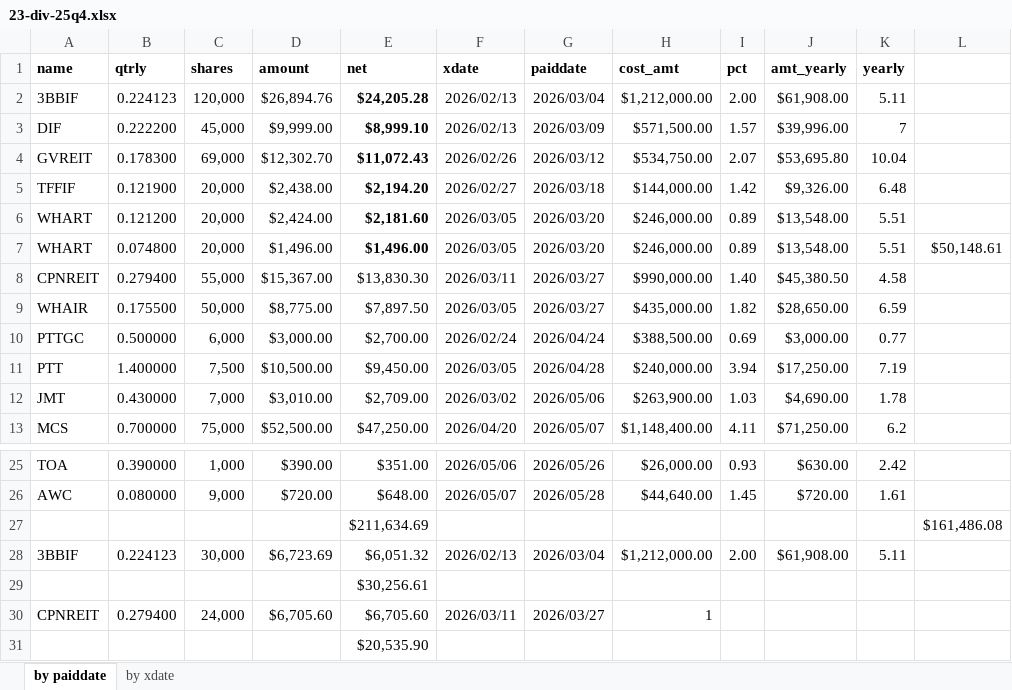
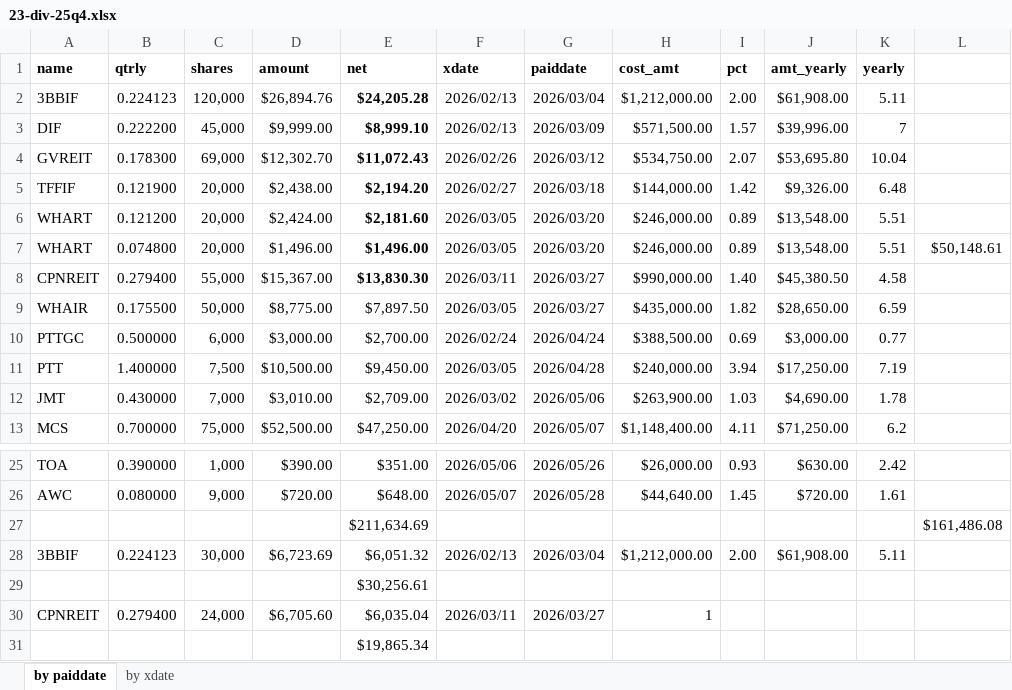
Before and after one commit to santimcs/A4, an Excel workbook: Excel/23-div-25q4.xlsx, sheet by paiddate, drawn as a sheet; only a part is shown, gaps mark what is left out; values as stored, in another font and other column widths than the file's, no borders; the diff names each change by its address in the sheet, - before the commit and + after, or states it on an @@ line.

```diff
--- a/Excel/23-div-25q4.xlsx (sheet by paiddate)
+++ b/Excel/23-div-25q4.xlsx (sheet by paiddate)
-E8 bold: off
+E8 bold: on
-E30 (net): $6,705.60
+E30 (net): $6,035.04
-E31 (net): $20,535.90
+E31 (net): $19,865.34
```
Also changed, not shown: Excel/01-CashFlow.xlsx, Excel/02-Profit_by_Type.xlsx, 7 other files.
